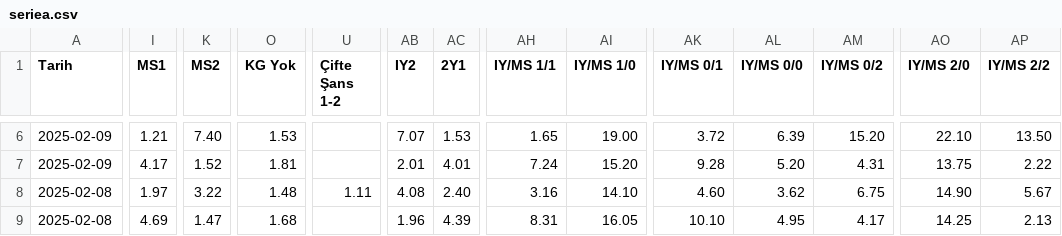
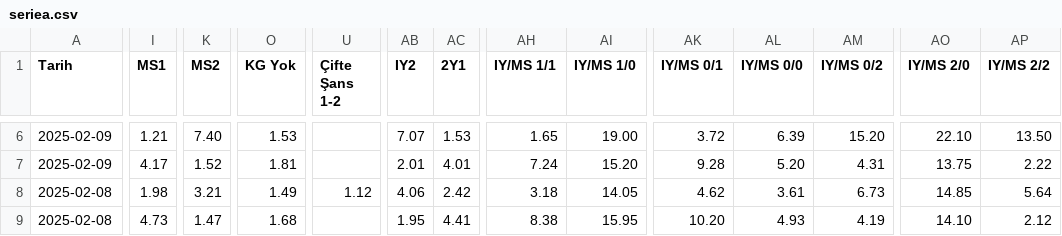
Before and after one commit to analysematchodds/match_odds_csv, a CSV file: seriea.csv, drawn as a sheet; only a part is shown, gaps mark what is left out; the diff covers the shown part only; the diff names each change by its address in the sheet, - before the commit and + after, or states it on an @@ line.

```diff
--- a/seriea.csv
+++ b/seriea.csv
-I8 (MS1): 1.97
+I8 (MS1): 1.98
-K8 (MS2): 3.22
+K8 (MS2): 3.21
-O8 (KG Yok): 1.48
+O8 (KG Yok): 1.49
-U8 (Çifte Şans 1-2): 1.11
+U8 (Çifte Şans 1-2): 1.12
-AB8 (IY2): 4.08
+AB8 (IY2): 4.06
-AC8 (2Y1): 2.40
+AC8 (2Y1): 2.42
-AH8 (IY/MS 1/1): 3.16
+AH8 (IY/MS 1/1): 3.18
-AI8 (IY/MS 1/0): 14.10
+AI8 (IY/MS 1/0): 14.05
-AK8 (IY/MS 0/1): 4.60
+AK8 (IY/MS 0/1): 4.62
-AL8 (IY/MS 0/0): 3.62
+AL8 (IY/MS 0/0): 3.61
-AM8 (IY/MS 0/2): 6.75
+AM8 (IY/MS 0/2): 6.73
-AO8 (IY/MS 2/0): 14.90
+AO8 (IY/MS 2/0): 14.85
-AP8 (IY/MS 2/2): 5.67
+AP8 (IY/MS 2/2): 5.64
-I9 (MS1): 4.69
+I9 (MS1): 4.73
-AB9 (IY2): 1.96
+AB9 (IY2): 1.95
-AC9 (2Y1): 4.39
+AC9 (2Y1): 4.41
-AH9 (IY/MS 1/1): 8.31
+AH9 (IY/MS 1/1): 8.38
-AI9 (IY/MS 1/0): 16.05
+AI9 (IY/MS 1/0): 15.95
-AK9 (IY/MS 0/1): 10.10
+AK9 (IY/MS 0/1): 10.20
-AL9 (IY/MS 0/0): 4.95
+AL9 (IY/MS 0/0): 4.93
-AM9 (IY/MS 0/2): 4.17
+AM9 (IY/MS 0/2): 4.19
-AO9 (IY/MS 2/0): 14.25
+AO9 (IY/MS 2/0): 14.10
-AP9 (IY/MS 2/2): 2.13
+AP9 (IY/MS 2/2): 2.12
```
Also changed, not shown: 67 edited cells elsewhere in this file.
